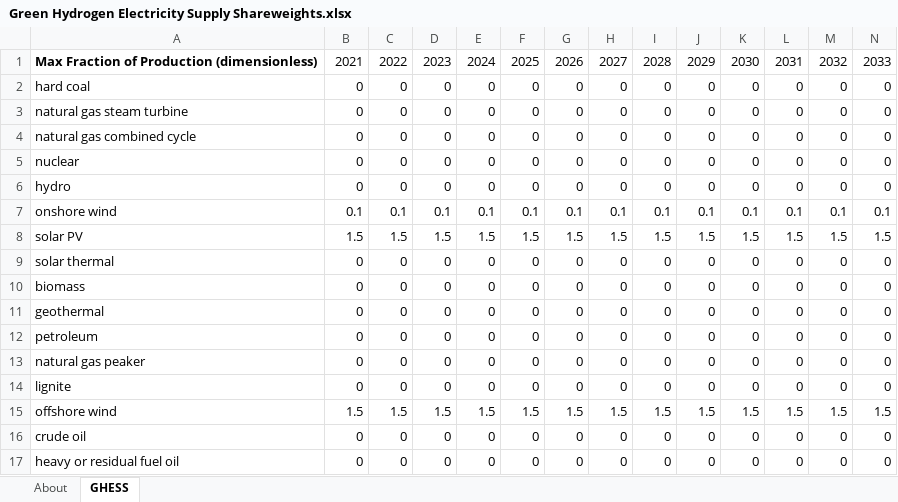
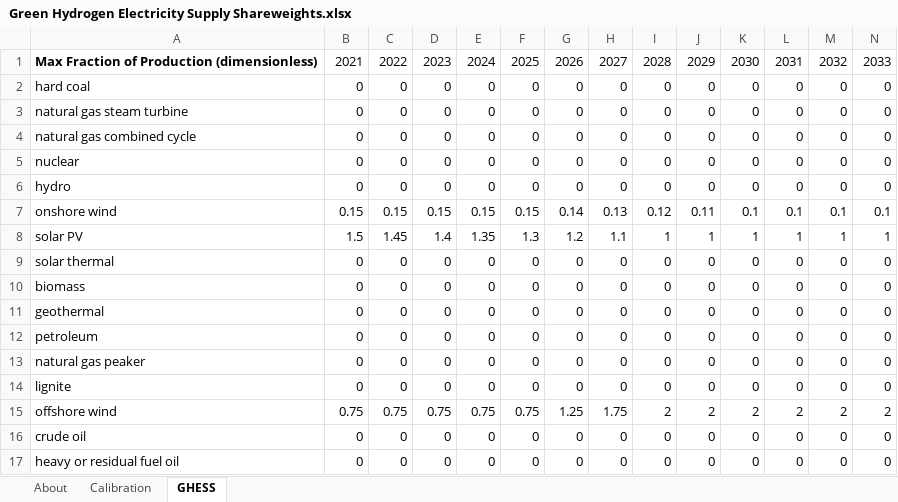
Before and after one commit to EnergyInnovation/eps-eu, an Excel workbook: InputData/elec/GHESS/Green Hydrogen Electricity Supply Shareweights.xlsx, sheet GHESS, drawn as a sheet; only a part is shown; values as stored, in another font and other column widths than the file's, no borders; removed rows and columns are numbered as before the commit, all else as after; rows hold the shown columns only; the diff covers the shown part only; the diff names each change by its address in the sheet, - before the commit and + after, or states it on an @@ line.

```diff
--- a/InputData/elec/GHESS/Green Hydrogen Electricity Supply Shareweights.xlsx (sheet GHESS)
+++ b/InputData/elec/GHESS/Green Hydrogen Electricity Supply Shareweights.xlsx (sheet GHESS)
+sheet tab: Calibration
-B7: 0.1
+B7: 0.15
-C7: 0.1
+C7: 0.15
-D7: 0.1
+D7: 0.15
-E7: 0.1
+E7: 0.15
-F7: 0.1
+F7: 0.15
-G7: 0.1
+G7: 0.14
-H7: 0.1
+H7: 0.13
-I7: 0.1
+I7: 0.12
-J7: 0.1
+J7: 0.11
-C8: 1.5
+C8: 1.45
-D8: 1.5
+D8: 1.4
-E8: 1.5
+E8: 1.35
-F8: 1.5
+F8: 1.3
-G8: 1.5
+G8: 1.2
-H8: 1.5
+H8: 1.1
-I8: 1.5
+I8: 1
-J8: 1.5
+J8: 1
-K8: 1.5
+K8: 1
-L8: 1.5
+L8: 1
-M8: 1.5
+M8: 1
-N8: 1.5
+N8: 1
-row 15: offshore wind | 1.5 | 1.5 | 1.5 | 1.5 | 1.5 | 1.5 | 1.5 | 1.5 | 1.5 | 1.5 | 1.5 | 1.5 | 1.5
+row 15: offshore wind | 0.75 | 0.75 | 0.75 | 0.75 | 0.75 | 1.25 | 1.75 | 2 | 2 | 2 | 2 | 2 | 2
```
Also changed, not shown: 17 edited cells elsewhere in this sheet, InputData/elec/GHESLE/Green Hydrogen Electricity Supply Logit Exponent.xlsx, 2 other files.
